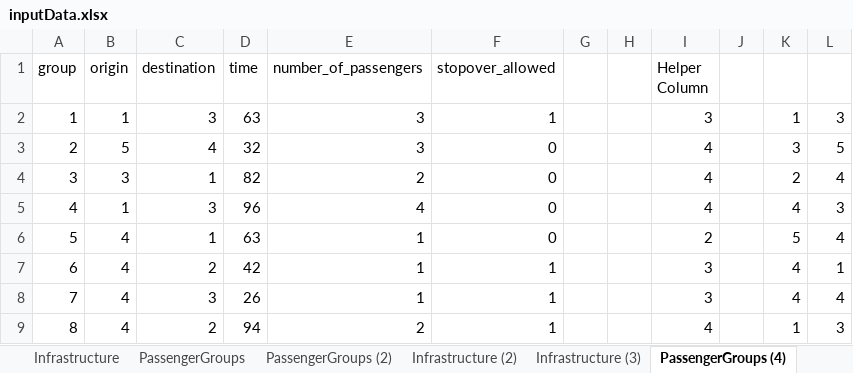
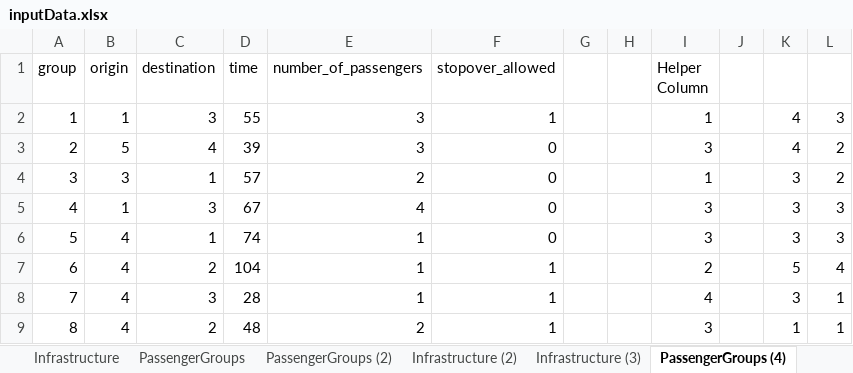
Before and after one commit to JonasHansenDTU/Master-Thesis-eVTOL, an Excel workbook: HanSong_Model/inputData.xlsx, sheet PassengerGroups (4), drawn as a sheet; only a part is shown; values as stored, in another font and other column widths than the file's, no borders; the diff covers the shown part only; the diff names each change by its address in the sheet, - before the commit and + after, or states it on an @@ line.

Commit message:
Update inputData.xlsx with new data

```diff
--- a/HanSong_Model/inputData.xlsx (sheet PassengerGroups (4))
+++ b/HanSong_Model/inputData.xlsx (sheet PassengerGroups (4))
-D2 (time): 63
+D2 (time): 55
-I2 (Helper Column): 3
+I2 (Helper Column): 1
-K2: 1
+K2: 4
-D3 (time): 32
+D3 (time): 39
-I3 (Helper Column): 4
+I3 (Helper Column): 3
-K3: 3
+K3: 4
-L3: 5
+L3: 2
-D4 (time): 82
+D4 (time): 57
-I4 (Helper Column): 4
+I4 (Helper Column): 1
-K4: 2
+K4: 3
-L4: 4
+L4: 2
-D5 (time): 96
+D5 (time): 67
-I5 (Helper Column): 4
+I5 (Helper Column): 3
-K5: 4
+K5: 3
-D6 (time): 63
+D6 (time): 74
-I6 (Helper Column): 2
+I6 (Helper Column): 3
-K6: 5
+K6: 3
-L6: 4
+L6: 3
-D7 (time): 42
+D7 (time): 104
-I7 (Helper Column): 3
+I7 (Helper Column): 2
-K7: 4
+K7: 5
-L7: 1
+L7: 4
-D8 (time): 26
+D8 (time): 28
-I8 (Helper Column): 3
+I8 (Helper Column): 4
-K8: 4
+K8: 3
-L8: 4
+L8: 1
-D9 (time): 94
+D9 (time): 48
-I9 (Helper Column): 4
+I9 (Helper Column): 3
-L9: 3
+L9: 1
```
Also changed, not shown: 39 edited cells elsewhere in this sheet, 1 other file.
